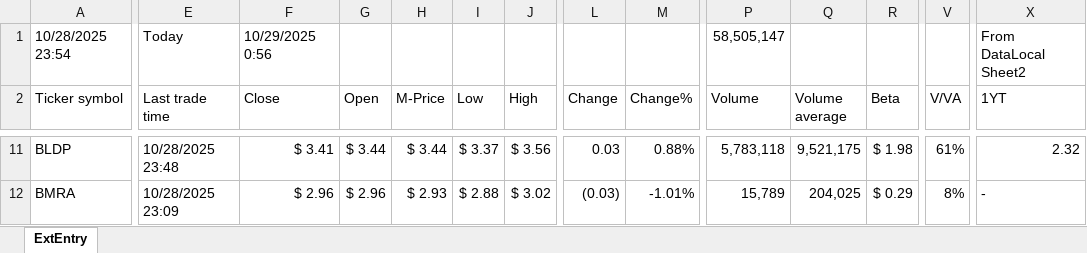
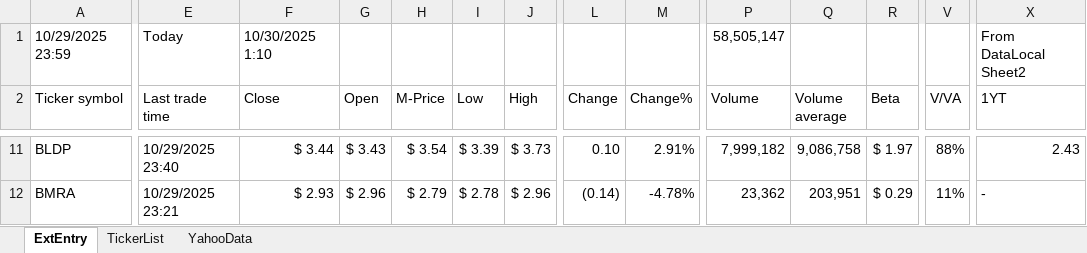
Before and after one commit to KostaDY/NikyClean, an Excel workbook: MEDY.xlsx, sheet ExtEntry, drawn as a sheet; only a part is shown, gaps mark what is left out; values as stored, in another font and other column widths than the file's, no cell formats; conditional formats and table styles not drawn; the diff covers the shown part only; the diff names each change by its address in the sheet, - before the commit and + after, or states it on an @@ line.

Commit message:
Update MEDY.xlsx with latest data

```diff
--- a/MEDY.xlsx (sheet ExtEntry)
+++ b/MEDY.xlsx (sheet ExtEntry)
+sheet tab: TickerList
+sheet tab: YahooData
-A1 (Ticker symbol): 10/28/2025 23:54
+A1 (Ticker symbol): 10/29/2025 23:59
-F1 (Close): 10/29/2025 0:56
+F1 (Close): 10/30/2025 1:10
-E11 (Last trade time): 10/28/2025 23:48
+E11 (Last trade time): 10/29/2025 23:40
-F11 (Close): $ 3.41
+F11 (Close): $ 3.44
-G11 (Open): $ 3.44
+G11 (Open): $ 3.43
-H11 (M-Price): $ 3.44
+H11 (M-Price): $ 3.54
-I11 (Low): $ 3.37
+I11 (Low): $ 3.39
-J11 (High): $ 3.56
+J11 (High): $ 3.73
-L11 (Change): 0.03
+L11 (Change): 0.10
-M11 (Change%): 0.88%
+M11 (Change%): 2.91%
-P11 (Volume): 5,783,118
+P11 (Volume): 7,999,182
-Q11 (Volume average): 9,521,175
+Q11 (Volume average): 9,086,758
-R11 (Beta): $ 1.98
+R11 (Beta): $ 1.97
-V11 (V/VA): 61%
+V11 (V/VA): 88%
-X11 (1YT): 2.32
+X11 (1YT): 2.43
-E12 (Last trade time): 10/28/2025 23:09
+E12 (Last trade time): 10/29/2025 23:21
-F12 (Close): $ 2.96
+F12 (Close): $ 2.93
-H12 (M-Price): $ 2.93
+H12 (M-Price): $ 2.79
-I12 (Low): $ 2.88
+I12 (Low): $ 2.78
-J12 (High): $ 3.02
+J12 (High): $ 2.96
-L12 (Change): (0.03)
+L12 (Change): (0.14)
-M12 (Change%): -1.01%
+M12 (Change%): -4.78%
-P12 (Volume): 15,789
+P12 (Volume): 23,362
-Q12 (Volume average): 204,025
+Q12 (Volume average): 203,951
-V12 (V/VA): 8%
+V12 (V/VA): 11%
```
Also changed, not shown: 4 added rows, 4 removed rows and 1342 edited cells elsewhere in this sheet, cell formats.
